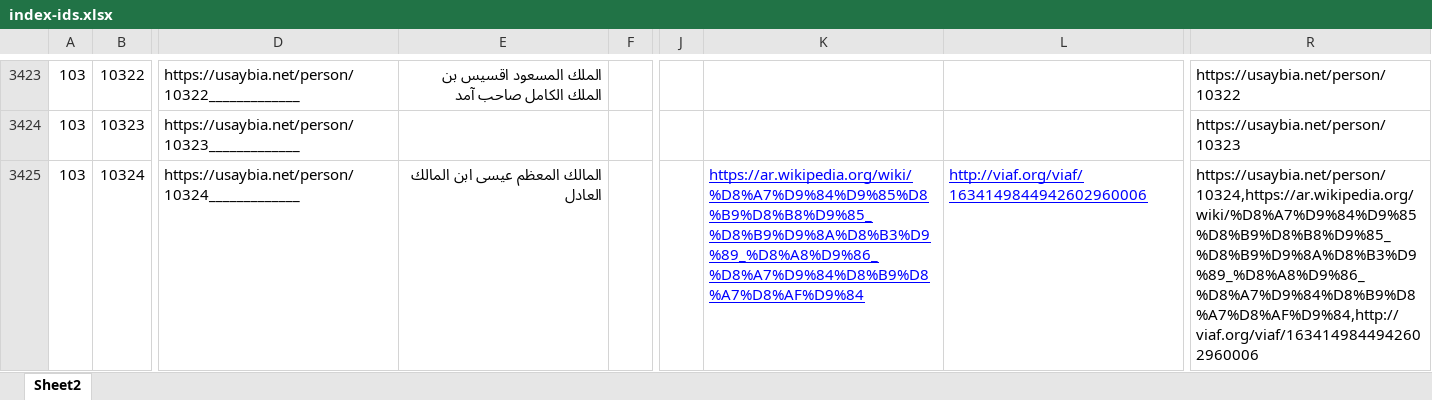
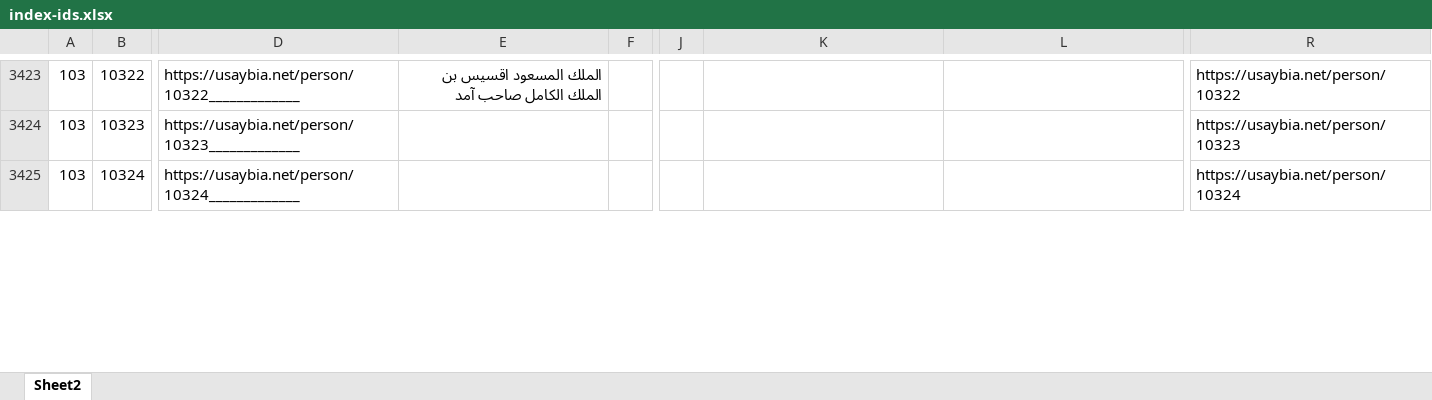
Before and after one commit to usaybia/usaybia-data, an Excel workbook: data/index-ids.xlsx, sheet Sheet2, drawn as a sheet; only a part is shown, gaps mark what is left out; values as stored, in another font and other column widths than the file's, no borders; the diff covers the shown part only; the diff names each change by its address in the sheet, - before the commit and + after, or states it on an @@ line.

Commit message:
Update index-ids.xlsx
Tagging people in recogito

```diff
--- a/data/index-ids.xlsx (sheet Sheet2)
+++ b/data/index-ids.xlsx (sheet Sheet2)
-E3425: المالك المعظم عيسى ابن المالك العادل
+E3425: (empty)
-K3425: https://ar.wikipedia.org/wiki/%D8%A7%D9%84%D9%85%D8%B9%D8%B8%D9%85_%D8%B9%D9%8A%D8%B3%D9%89_%D8%A8%D9%86_%D8%A7%D9%84%D8%B9%D8%A7%D8%AF%D9%84
+K3425: (empty)
-L3425: http://viaf.org/viaf/1634149844942602960006
+L3425: (empty)
-R3425: https://usaybia.net/person/10324,https://ar.wikipedia.org/wiki/%D8%A7%D9%84%D9%85%D8%B9%D8%B8%D9%85_%D8%B9%D9%8A%D8%B3%D9%89_%D8%A8%D9%86_%D8%A7%D9%84%D8%B9%D8%A7%D8%AF%D9%84,http://viaf.org/viaf/1634149844942602960006
+R3425: https://usaybia.net/person/10324
```
Also changed, not shown: 19 edited cells elsewhere in this sheet, hidden cells.
